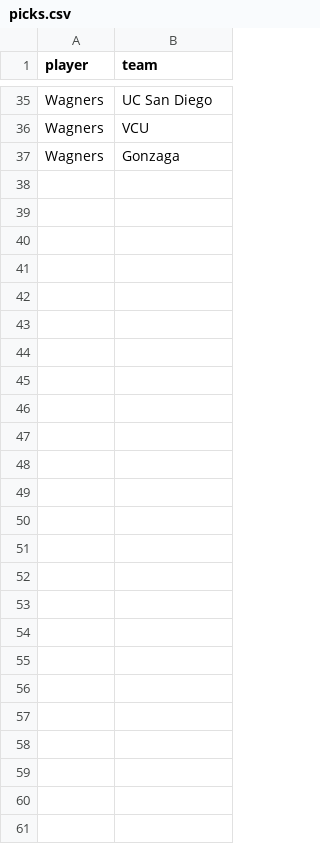
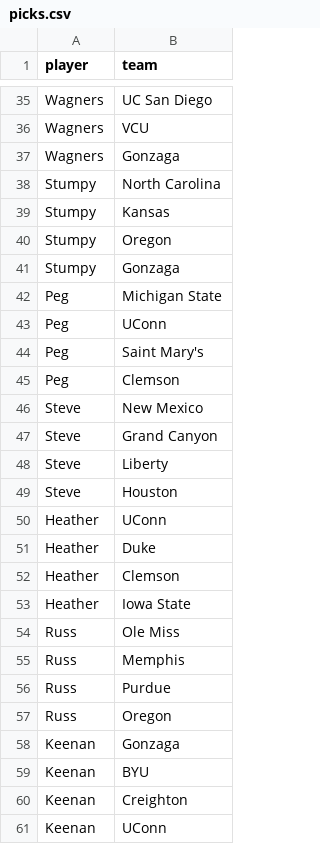
Before and after one commit to MikeMcLarnon/march-madness, a CSV file: static/picks.csv, drawn as a sheet; only a part is shown, gaps mark what is left out; the diff covers the shown part only; the diff names each change by its address in the sheet, - before the commit and + after, or states it on an @@ line.

Commit message:
more picks

```diff
--- a/static/picks.csv
+++ b/static/picks.csv
+row 38: Stumpy | North Carolina
+row 39: Stumpy | Kansas
+row 40: Stumpy | Oregon
+row 41: Stumpy | Gonzaga
+row 42: Peg | Michigan State
+row 43: Peg | UConn
+row 44: Peg | Saint Mary's
+row 45: Peg | Clemson
+row 46: Steve | New Mexico
+row 47: Steve | Grand Canyon
+row 48: Steve | Liberty
+row 49: Steve | Houston
+row 50: Heather | UConn
+row 51: Heather | Duke
+row 52: Heather | Clemson
+row 53: Heather | Iowa State
+row 54: Russ | Ole Miss
+row 55: Russ | Memphis
+row 56: Russ | Purdue
+row 57: Russ | Oregon
+row 58: Keenan | Gonzaga
+row 59: Keenan | BYU
+row 60: Keenan | Creighton
+row 61: Keenan | UConn
```
Also changed, not shown: 1 edited cell elsewhere in this file, static/teams.csv, 2 other files.
